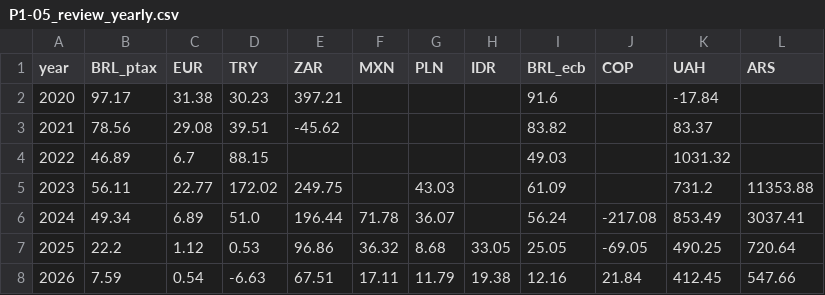
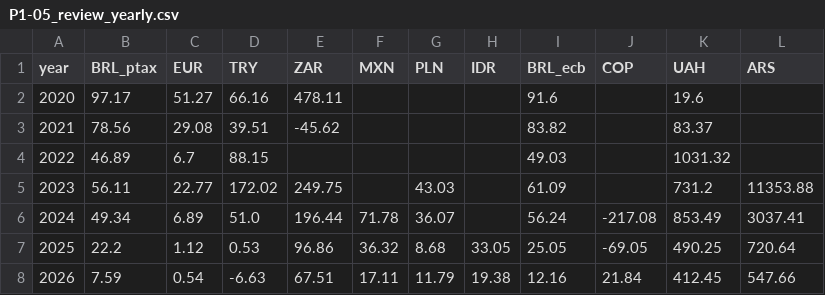
Before and after one commit to out-of-sample/7-datathon-fgv-eesp, a CSV file: results/tables/P1-05_review_yearly.csv, drawn as a sheet.

```diff
--- a/results/tables/P1-05_review_yearly.csv
+++ b/results/tables/P1-05_review_yearly.csv
@@ -1,3 +1,3 @@
 year,BRL_ptax,EUR,TRY,ZAR,MXN,PLN,IDR,BRL_ecb,COP,UAH,ARS
-2020,97.17,31.38,30.23,397.21,,,,91.6,,-17.84,
+2020,97.17,51.27,66.16,478.11,,,,91.6,,19.6,
 2021,78.56,29.08,39.51,-45.62,,,,83.82,,83.37,
```
Also changed, not shown: results/tables/P1-05_donor_coverage.csv, results/tables/P1-05_review.csv, 32 other files.
